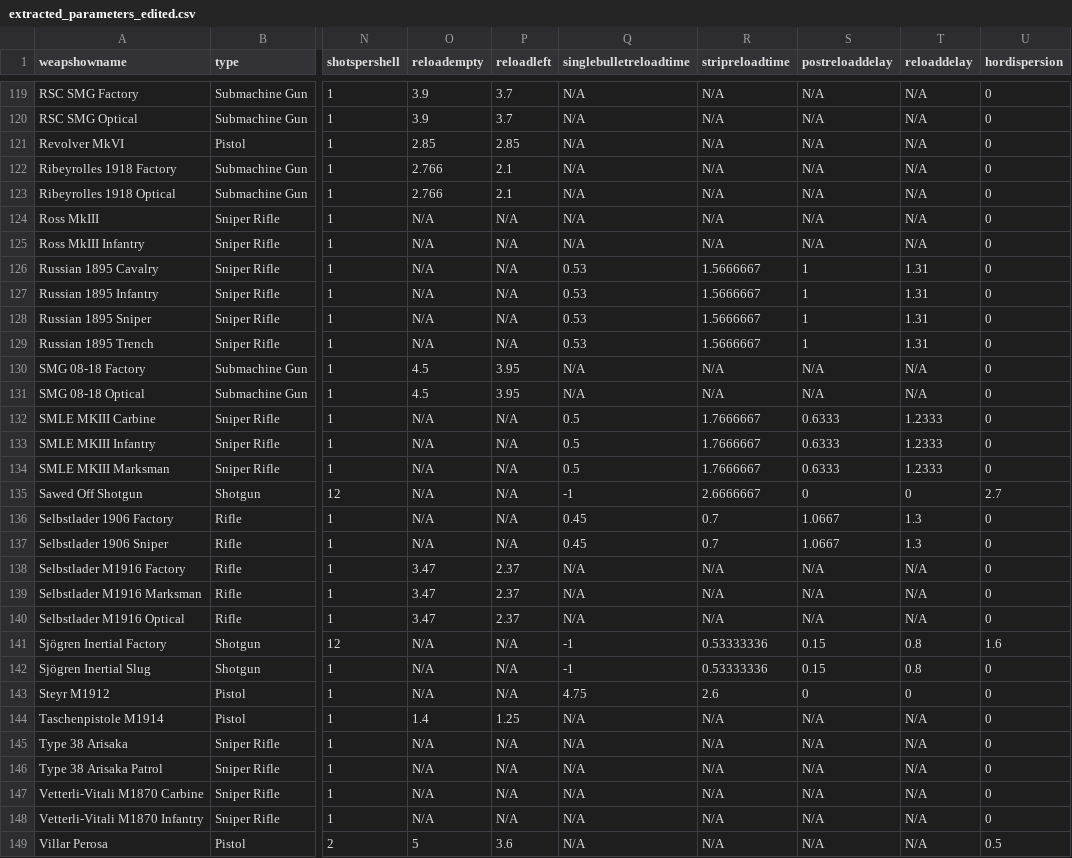
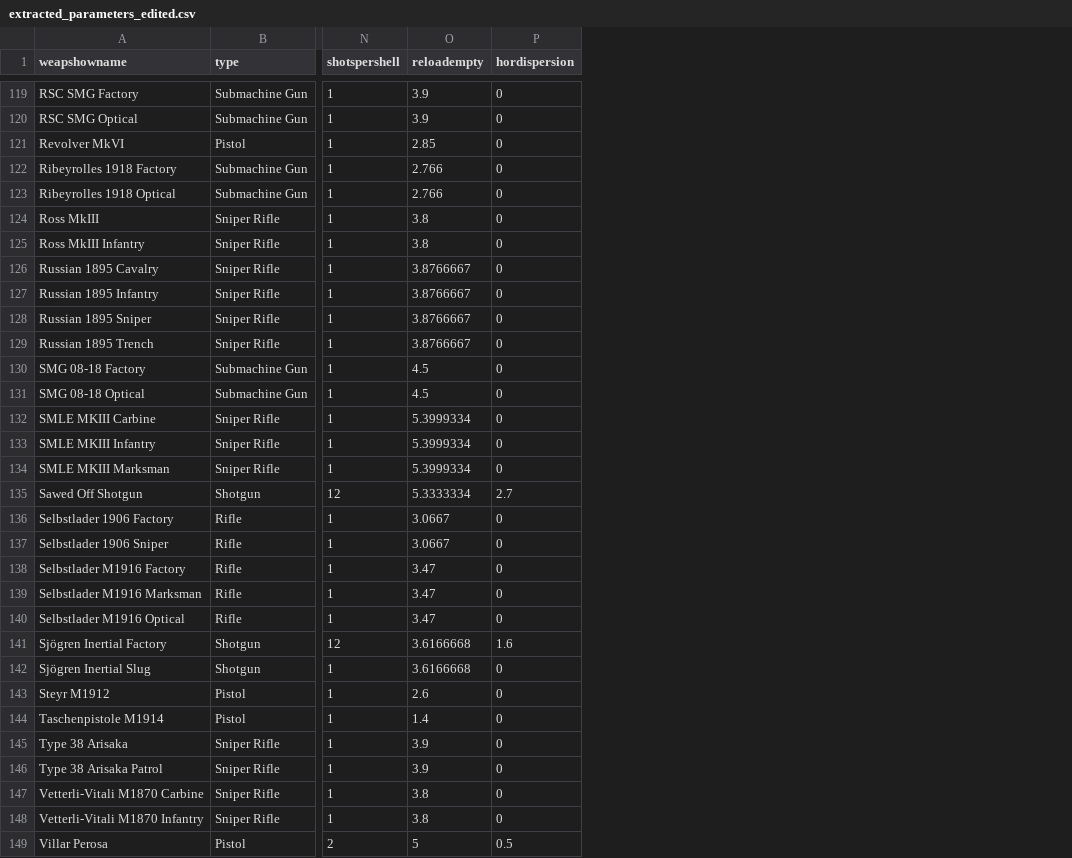
Before and after one commit to bernhardrieder/PCGML-Game-Mechanics, a CSV file: LaTeX/data/bf1-weapons/parameter-extraction/extracted_parameters_edited.csv, drawn as a sheet; only a part is shown, gaps mark what is left out; the diff covers the shown part only; the diff names each change by its address in the sheet, - before the commit and + after, or states it on an @@ line.

Commit message:
calculated reload time with empty magazine for weapons with strip clip, based on the calculations shown at http://symthic.com/bf1-general-info?p=reload

```diff
--- a/LaTeX/data/bf1-weapons/parameter-extraction/extracted_parameters_edited.csv
+++ b/LaTeX/data/bf1-weapons/parameter-extraction/extracted_parameters_edited.csv
-column P (reloadleft), rows 119-149: 3.7 | 3.7 | 2.85 | 2.1 | 2.1 | N/A | N/A | N/A | N/A | N/A | N/A | 3.95 | 3.95 | N/A | N/A | N/A | N/A | N/A | N/A | 2.37 | 2.37 | 2.37 | N/A | N/A | N/A | 1.25 | N/A | N/A | N/A | N/A | 3.6
-column Q (singlebulletreloadtime), rows 119-149: N/A | N/A | N/A | N/A | N/A | N/A | N/A | 0.53 | 0.53 | 0.53 | 0.53 | N/A | N/A | 0.5 | 0.5 | 0.5 | -1 | 0.45 | 0.45 | N/A | N/A | N/A | -1 | -1 | 4.75 | N/A | N/A | N/A | N/A | N/A | N/A
-column R (stripreloadtime), rows 119-149: N/A | N/A | N/A | N/A | N/A | N/A | N/A | 1.5666667 | 1.5666667 | 1.5666667 | 1.5666667 | N/A | N/A | 1.7666667 | 1.7666667 | 1.7666667 | 2.6666667 | 0.7 | 0.7 | N/A | N/A | N/A | 0.53333336 | 0.53333336 | 2.6 | N/A | N/A | N/A | N/A | N/A | N/A
-column S (postreloaddelay), rows 119-149: N/A | N/A | N/A | N/A | N/A | N/A | N/A | 1 | 1 | 1 | 1 | N/A | N/A | 0.6333 | 0.6333 | 0.6333 | 0 | 1.0667 | 1.0667 | N/A | N/A | N/A | 0.15 | 0.15 | 0 | N/A | N/A | N/A | N/A | N/A | N/A
-column T (reloaddelay), rows 119-149: N/A | N/A | N/A | N/A | N/A | N/A | N/A | 1.31 | 1.31 | 1.31 | 1.31 | N/A | N/A | 1.2333 | 1.2333 | 1.2333 | 0 | 1.3 | 1.3 | N/A | N/A | N/A | 0.8 | 0.8 | 0 | N/A | N/A | N/A | N/A | N/A | N/A
-O124:O125 (reloadempty): N/A
+O124:O125 (reloadempty): 3.8
-O126:O129 (reloadempty): N/A
+O126:O129 (reloadempty): 3.8766667
-O132:O134 (reloadempty): N/A
+O132:O134 (reloadempty): 5.3999334
-O135 (reloadempty): N/A
+O135 (reloadempty): 5.3333334
-O136:O137 (reloadempty): N/A
+O136:O137 (reloadempty): 3.0667
-O141:O142 (reloadempty): N/A
+O141:O142 (reloadempty): 3.6166668
-O143 (reloadempty): N/A
+O143 (reloadempty): 2.6
-O145:O146 (reloadempty): N/A
+O145:O146 (reloadempty): 3.9
-O147:O148 (reloadempty): N/A
+O147:O148 (reloadempty): 3.8
```
Also changed, not shown: 50 edited cells elsewhere in this file, 2 other files.
